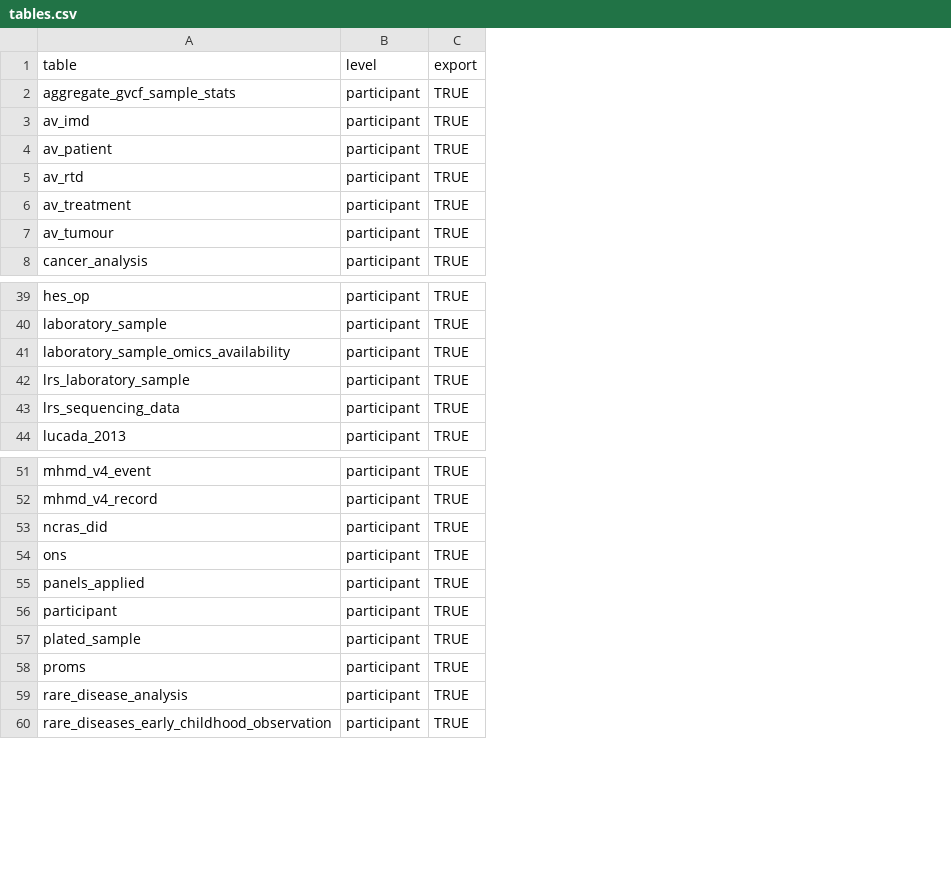
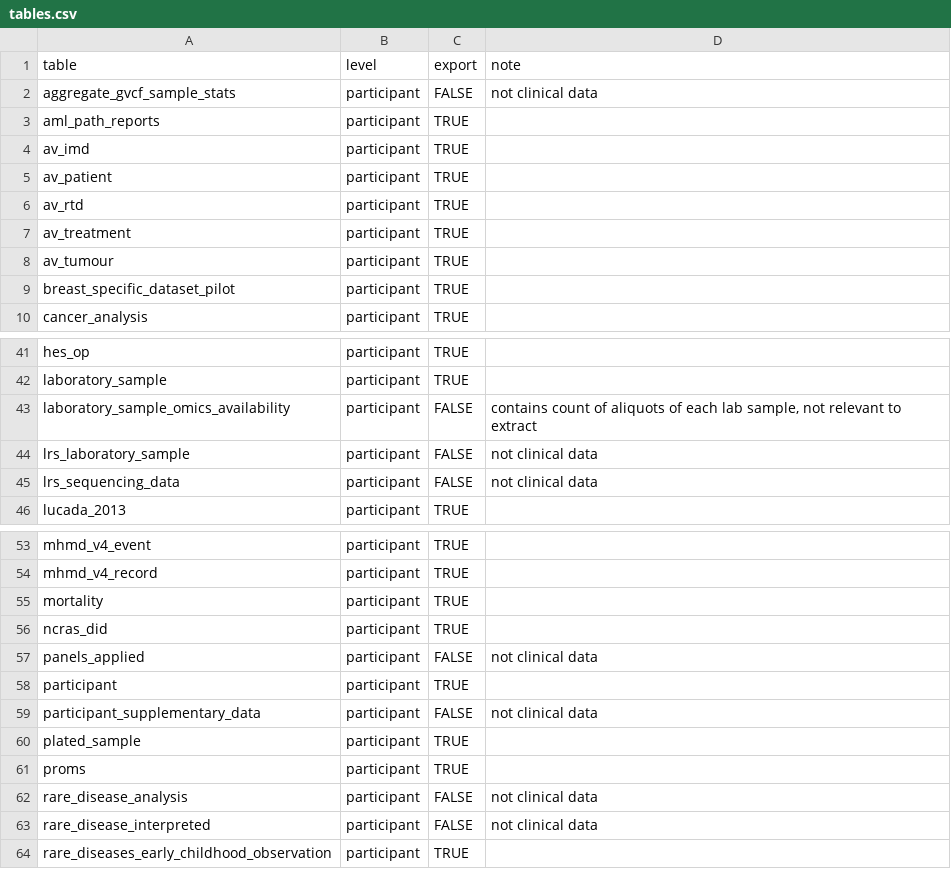
Before and after one commit to genomicsengland/extract_single_participant_data, a CSV file: tables.csv, drawn as a sheet; only a part is shown, gaps mark what is left out; removed rows and columns are numbered as before the commit, all else as after; the diff covers the shown part only; the diff names each change by its address in the sheet, - before the commit and + after, or states it on an @@ line.

Commit message:
chore(update tables.csv) update table manifest
updated table manifest to be compatible with most recent research
release and remove all Bio data

```diff
--- a/tables.csv
+++ b/tables.csv
+column D (note), row 2: not clinical data; rows 43-45: contains count of aliquots of each lab sample, not relevant to extract | not clinical data | not clinical data; row 57: not clinical data; row 62: not clinical data
-C2 (export): TRUE
+C2 (export): FALSE
+row 3: aml_path_reports | participant | TRUE
+row 9: breast_specific_dataset_pilot | participant | TRUE
-C43:C45 (export): TRUE
+C43:C45 (export): FALSE
+row 55: mortality | participant | TRUE
-row 54: ons | participant | TRUE
-C57 (export): TRUE
+C57 (export): FALSE
+row 59: participant_supplementary_data | participant | FALSE | not clinical data
-C62 (export): TRUE
+C62 (export): FALSE
+row 63: rare_disease_interpreted | participant | FALSE | not clinical data
```
Also changed, not shown: 3 added rows, 1 removed row and 10 edited cells elsewhere in this file.
